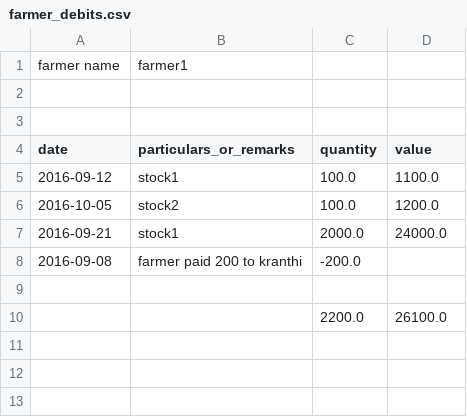
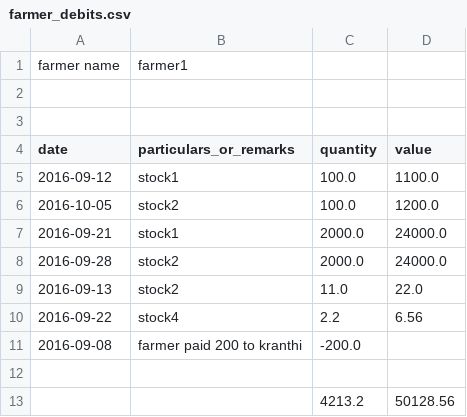
Before and after one commit to raythumithrafertilizers/xyz, a CSV file: Admin/report_files/farmer_debits.csv, drawn as a sheet.

```diff
--- a/Admin/report_files/farmer_debits.csv
+++ b/Admin/report_files/farmer_debits.csv
@@ -7,4 +7,7 @@ date,particulars_or_remarks,quantity,value
 2016-09-21,stock1,2000.0,24000.0
+2016-09-28,stock2,2000.0,24000.0
+2016-09-13,stock2,11.0,22.0
+2016-09-22,stock4,2.2,6.56
 2016-09-08,farmer paid 200 to kranthi,-200.0
  , ,,
- , ,2200.0,26100.0
+ , ,4213.2,50128.56
```
Also changed, not shown: 18 other files.
